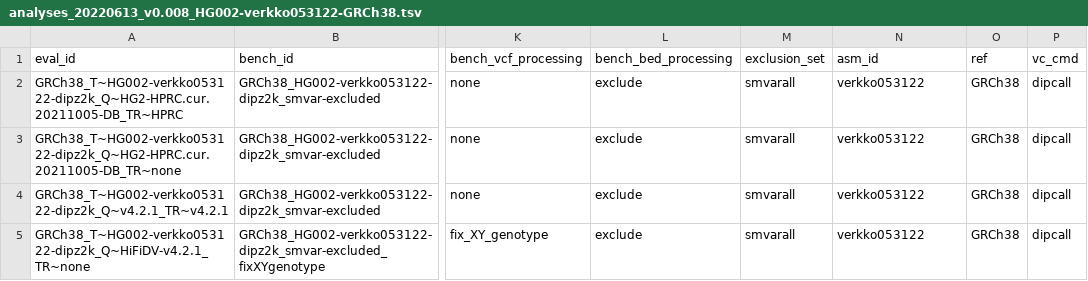
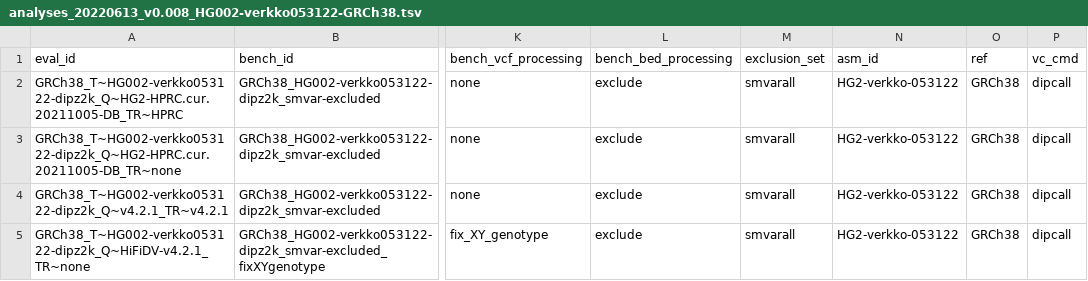
Before and after one commit to usnistgov/defrabb, a TSV file: config/analyses_20220613_v0.008_HG002-verkko053122-GRCh38.tsv, drawn as a sheet; only a part is shown, gaps mark what is left out; the diff names each change by its address in the sheet, - before the commit and + after, or states it on an @@ line.

Commit message:
updated asm_id name
Former-commit-id: 02418aefaadaf8dfeffe835bde3f8b808cfaf789 [formerly 22f96eef74008191f9e961d902b2e26145ab423d]

Former-commit-id: 1c90adcb61f4548c7cc31843b9adacffeff8ad2a

```diff
--- a/config/analyses_20220613_v0.008_HG002-verkko053122-GRCh38.tsv
+++ b/config/analyses_20220613_v0.008_HG002-verkko053122-GRCh38.tsv
-N2:N5 (asm_id): verkko053122
+N2:N5 (asm_id): HG2-verkko-053122
```
